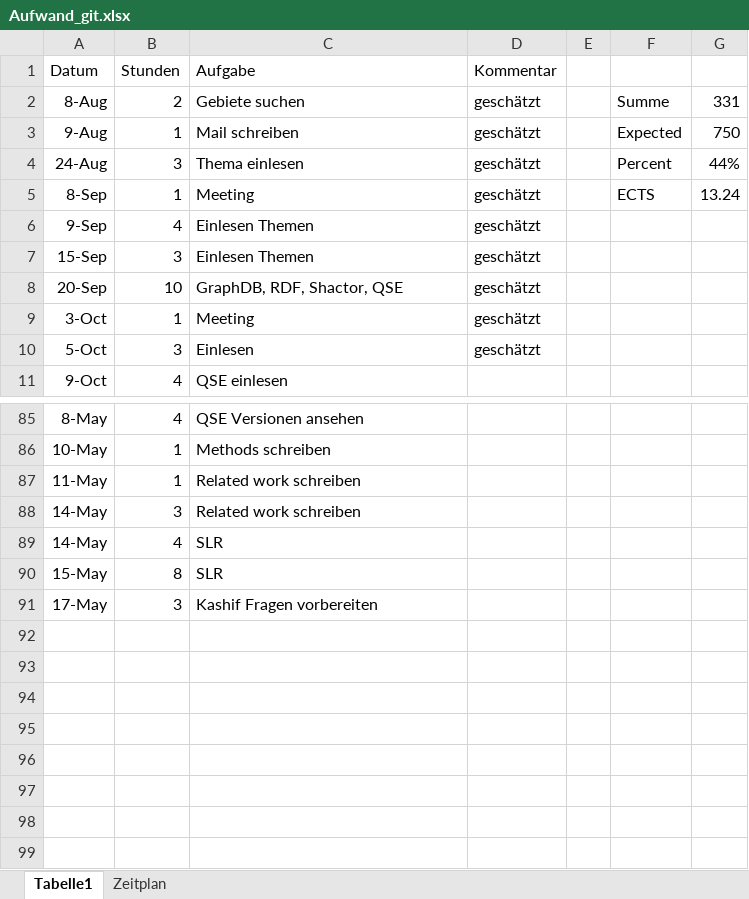
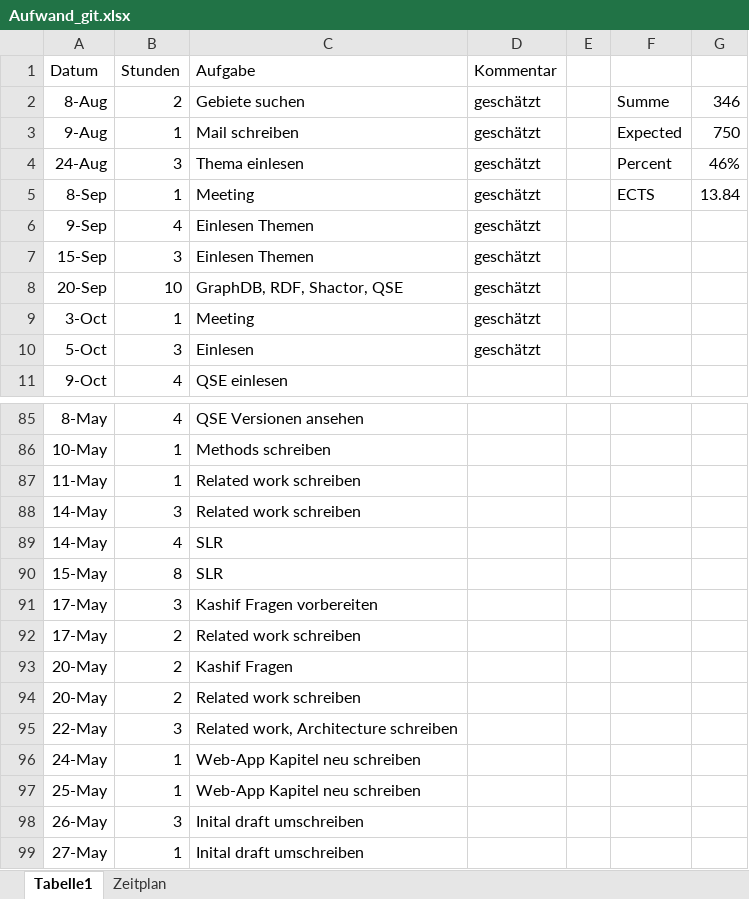
Before and after one commit to Eva0410/QseEvolvingKg, an Excel workbook: QseEvolvingKgWebApp/notes/Aufwand_git.xlsx, sheet Tabelle1, drawn as a sheet; only a part is shown, gaps mark what is left out; values as stored, in another font and other column widths than the file's, no borders; the diff names each change by its address in the sheet, - before the commit and + after, or states it on an @@ line.

```diff
--- a/QseEvolvingKgWebApp/notes/Aufwand_git.xlsx (sheet Tabelle1)
+++ b/QseEvolvingKgWebApp/notes/Aufwand_git.xlsx (sheet Tabelle1)
-G2: 331
+G2: 346
-G4: 44%
+G4: 46%
-G5: 13.24
+G5: 13.84
+row 92: 17-May | 2 | Related work schreiben
+row 93: 20-May | 2 | Kashif Fragen
+row 94: 20-May | 2 | Related work schreiben
+row 95: 22-May | 3 | Related work, Architecture schreiben
+row 96: 24-May | 1 | Web-App Kapitel neu schreiben
+row 97: 25-May | 1 | Web-App Kapitel neu schreiben
+row 98: 26-May | 3 | Inital draft umschreiben
+row 99: 27-May | 1 | Inital draft umschreiben
```
Also changed, not shown: 8 other files.
